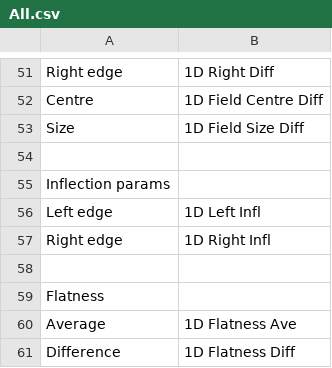
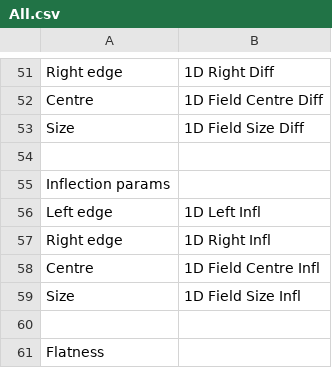
Before and after one commit to alanphys/BeamSchemeV1, a CSV file: Protocols/All.csv, drawn as a sheet; only a part is shown, gaps mark what is left out; the shorter side is filled out with more unchanged rows.

Commit message:
add inflection field centre and size

```diff
--- a/Protocols/All.csv
+++ b/Protocols/All.csv
@@ -57,2 +57,4 @@
 "     Right edge","1D Right Infl",,
+"     Centre","1D Field Centre Infl",,
+"     Size","1D Field Size Infl",,
 ,,,
```
Also changed, not shown: Protocols/Default.csv, 6 other files.
